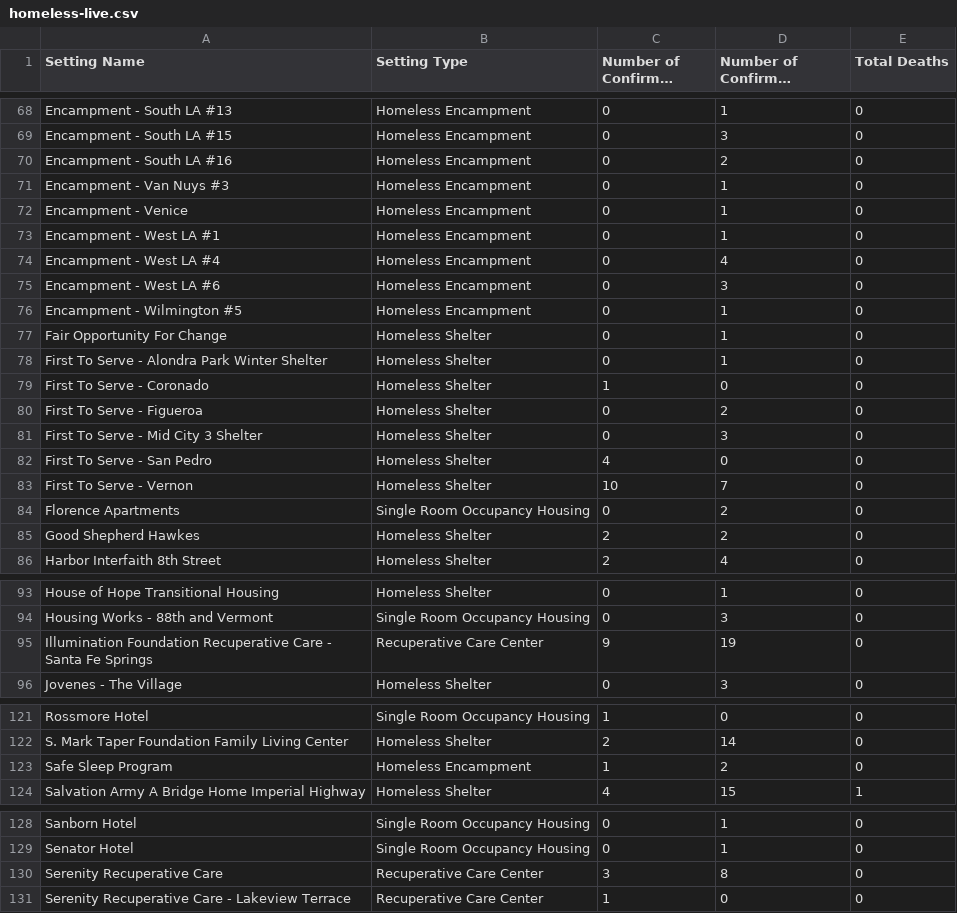
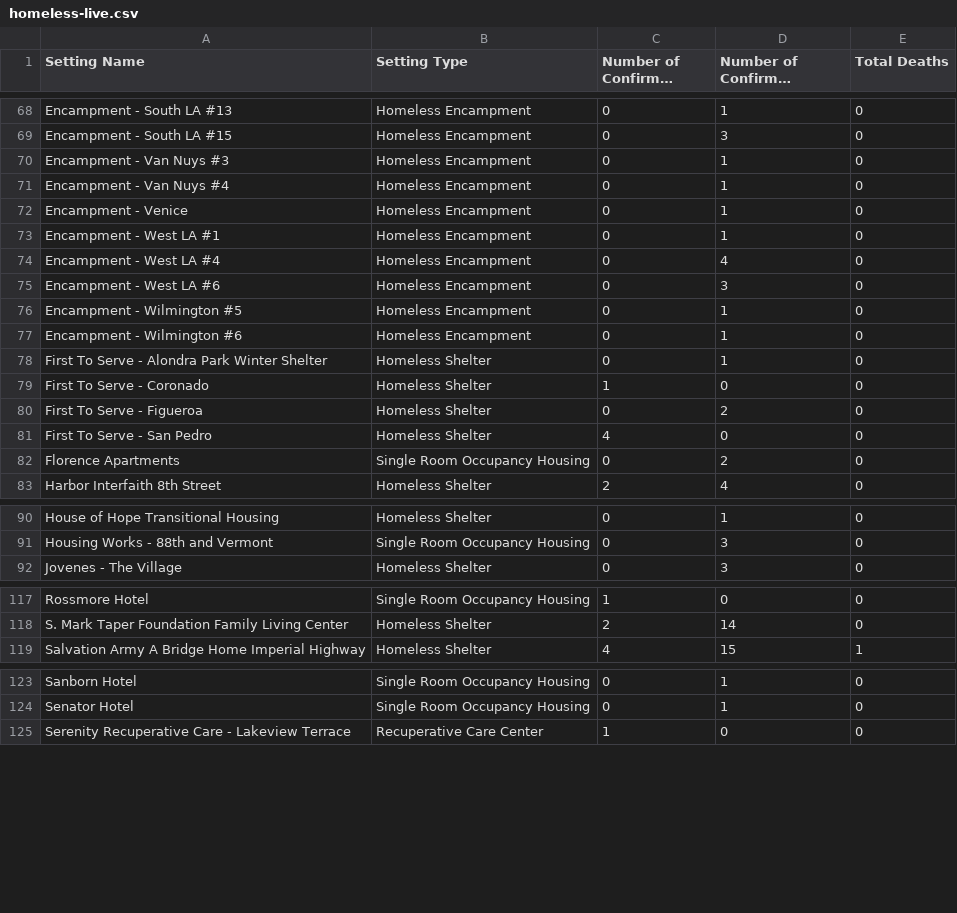
Before and after one commit to xander-hirsch/lac_covid19, a CSV file: docs/live/homeless-live.csv, drawn as a sheet; only a part is shown, gaps mark what is left out; long unchanged cells end in …; the diff covers the shown part only.

```diff
--- a/docs/live/homeless-live.csv
+++ b/docs/live/homeless-live.csv
@@ -69,4 +69,4 @@ Encampment - South LA #13,Homeless Encampment,0,1,0
 Encampment - South LA #15,Homeless Encampment,0,3,0
-Encampment - South LA #16,Homeless Encampment,0,2,0
 Encampment - Van Nuys #3,Homeless Encampment,0,1,0
+Encampment - Van Nuys #4,Homeless Encampment,0,1,0
 Encampment - Venice,Homeless Encampment,0,1,0
@@ -76,3 +76,3 @@ Encampment - West LA #6,Homeless Encampment,0,3,0
 Encampment - Wilmington #5,Homeless Encampment,0,1,0
-Fair Opportunity For Change,Homeless Shelter,0,1,0
+Encampment - Wilmington #6,Homeless Encampment,0,1,0
 First To Serve - Alondra Park Winter Shelter,Homeless Shelter,0,1,0
@@ -80,7 +80,4 @@ First To Serve - Coronado,Homeless Shelter,1,0,0
 First To Serve - Figueroa,Homeless Shelter,0,2,0
-First To Serve - Mid City 3 Shelter,Homeless Shelter,0,3,0
 First To Serve - San Pedro,Homeless Shelter,4,0,0
-First To Serve - Vernon,Homeless Shelter,10,7,0
 Florence Apartments,Single Room Occupancy Housing,0,2,0
-Good Shepherd Hawkes,Homeless Shelter,2,2,0
 Harbor Interfaith 8th Street,Homeless Shelter,2,4,0
@@ -94,3 +91,2 @@ House of Hope Transitional Housing,Homeless Shelter,0,1,0
 Housing Works - 88th and Vermont,Single Room Occupancy Housing,0,3,0
-Illumination Foundation Recuperative Care - Santa Fe Springs,Recuperative Care Center,9,19,0
 Jovenes - The Village,Homeless Shelter,0,3,0
@@ -122,3 +118,2 @@ Rossmore Hotel,Single Room Occupancy Housing,1,0,0
 S. Mark Taper Foundation Family Living Center,Homeless Shelter,2,14,0
-Safe Sleep Program,Homeless Encampment,1,2,0
 Salvation Army A Bridge Home Imperial Highway,Homeless Shelter,4,15,1
@@ -129,3 +124,2 @@ Sanborn Hotel,Single Room Occupancy Housing,0,1,0
 Senator Hotel,Single Room Occupancy Housing,0,1,0
-Serenity Recuperative Care,Recuperative Care Center,3,8,0
 Serenity Recuperative Care - Lakeview Terrace,Recuperative Care Center,1,0,0
```
Also changed, not shown: 3 edited cells elsewhere in this file, docs/live/non-residential-live.csv, docs/live/residential-live.csv, 10 other files.
